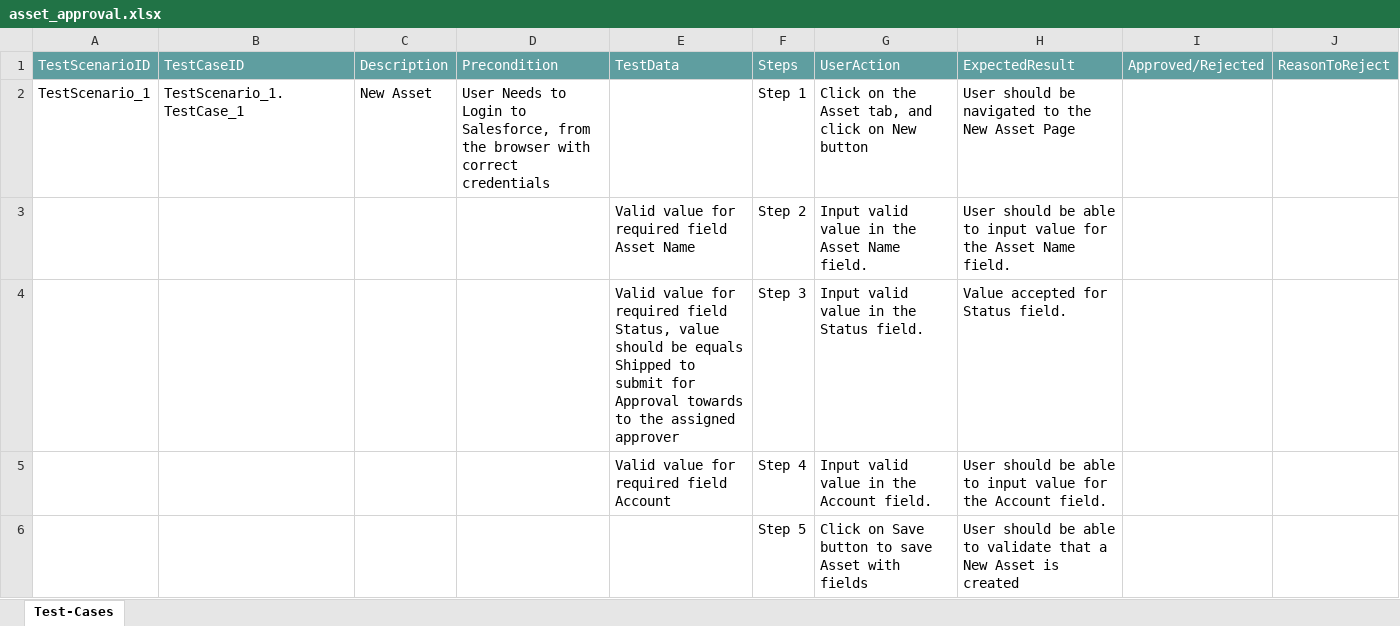
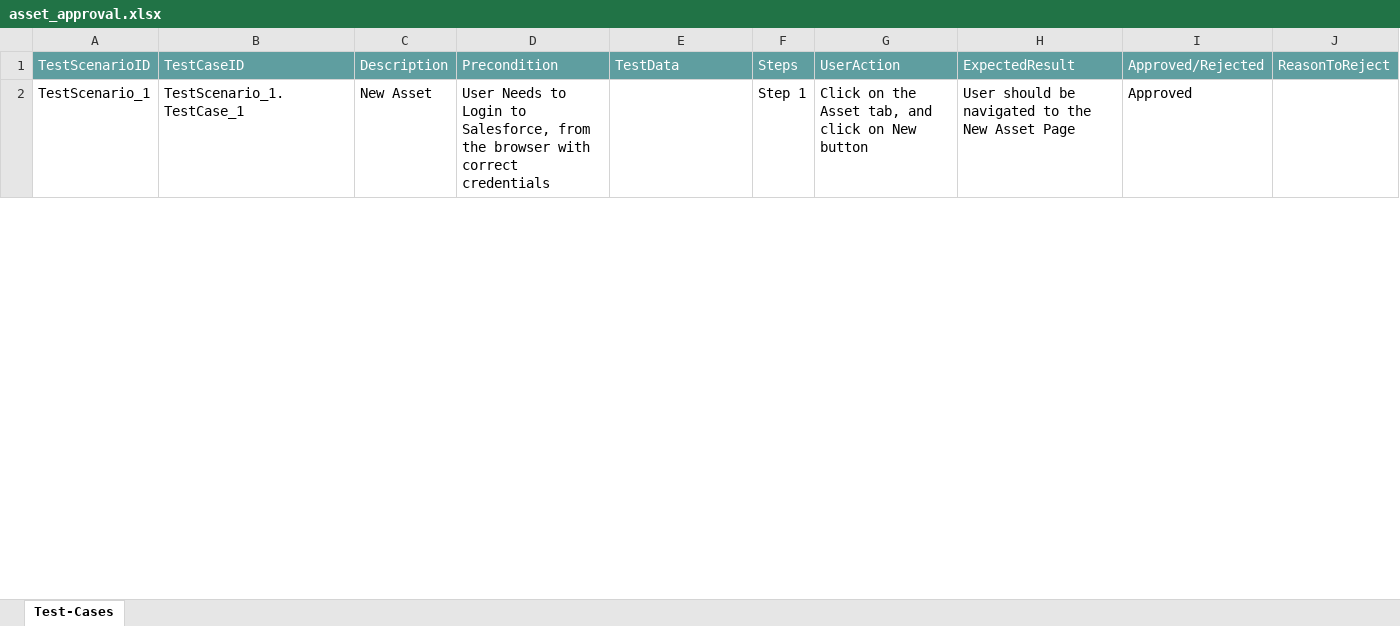
Before and after one commit to ShaikMohamedIrfan/PS, an Excel workbook: asset_approval.xlsx, sheet Test-Cases, drawn as a sheet; only a part is shown; values as stored, in another font and other column widths than the file's, no borders; table styles not drawn; the diff covers the shown part only; the diff names each change by its address in the sheet, - before the commit and + after, or states it on an @@ line.

Commit message:
Update asset_approval.xlsx

```diff
--- a/asset_approval.xlsx (sheet Test-Cases)
+++ b/asset_approval.xlsx (sheet Test-Cases)
-I2: (empty)
+I2: Approved
@@ row 3 hidden:  |  |  |  | Valid value for required field Asset Name | Step 2 | Input valid value in the Asset Name field. | User should be able to input value for the Asset Name field. @@
@@ row 4 hidden:  |  |  |  | Valid value for required field Status, value should be equals Shipped to submit for Approval towards to the assigned approver | Step 3 | Input valid value in the Status field. | Value accepted for Status field. @@
@@ row 5 hidden:  |  |  |  | Valid value for required field Account | Step 4 | Input valid value in the Account field. | User should be able to input value for the Account field. @@
@@ row 6 hidden:  |  |  |  |  | Step 5 | Click on Save button to save Asset with fields | User should be able to validate that a New Asset is created @@
```
Also changed, not shown: 12 hidden or unhidden rows and 1 edited cell elsewhere in this sheet.
